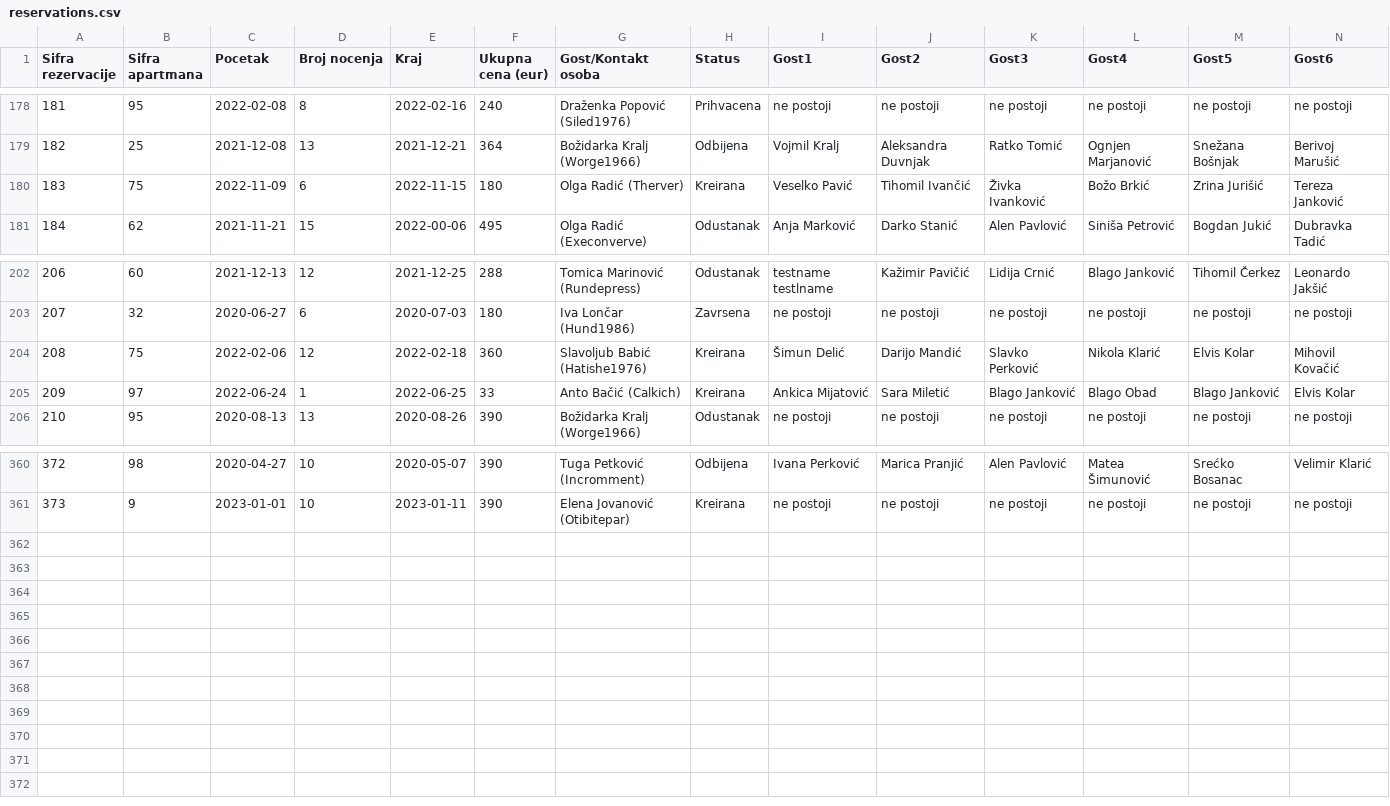
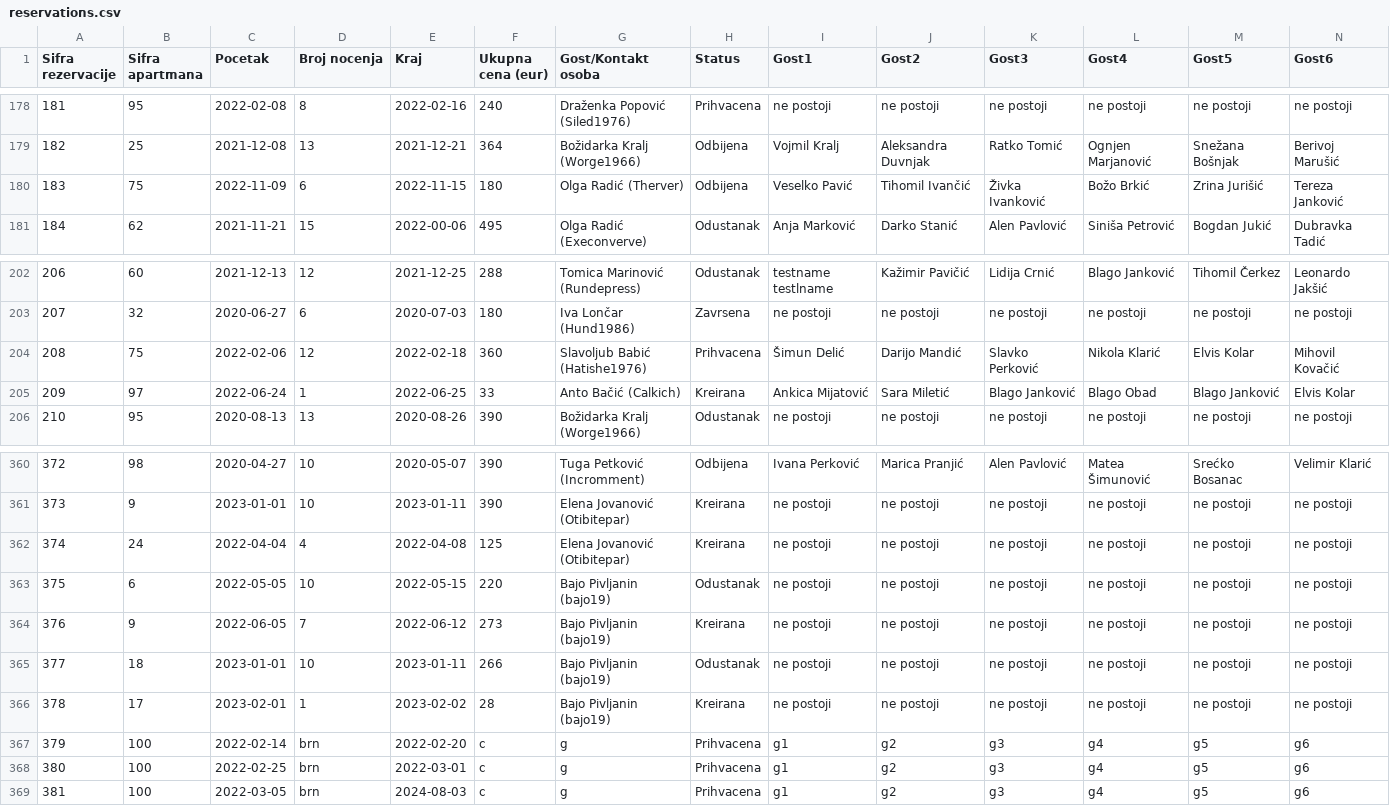
Before and after one commit to teodord25/notbnb, a CSV file: data/reservations.csv, drawn as a sheet; only a part is shown, gaps mark what is left out; rows hold the shown columns only; the diff names each change by its address in the sheet, - before the commit and + after, or states it on an @@ line.

```diff
--- a/data/reservations.csv
+++ b/data/reservations.csv
-H180 (Status): Kreirana
+H180 (Status): Odbijena
-H204 (Status): Kreirana
+H204 (Status): Prihvacena
+row 362: 374 | 24 | 2022-04-04 | 4 | 2022-04-08 | 125 | Elena Jovanović (Otibitepar) | Kreirana | ne postoji | ne postoji | ne postoji | ne postoji | ne postoji | ne postoji
+row 363: 375 | 6 | 2022-05-05 | 10 | 2022-05-15 | 220 | Bajo Pivljanin (bajo19) | Odustanak | ne postoji | ne postoji | ne postoji | ne postoji | ne postoji | ne postoji
+row 364: 376 | 9 | 2022-06-05 | 7 | 2022-06-12 | 273 | Bajo Pivljanin (bajo19) | Kreirana | ne postoji | ne postoji | ne postoji | ne postoji | ne postoji | ne postoji
+row 365: 377 | 18 | 2023-01-01 | 10 | 2023-01-11 | 266 | Bajo Pivljanin (bajo19) | Odustanak | ne postoji | ne postoji | ne postoji | ne postoji | ne postoji | ne postoji
+row 366: 378 | 17 | 2023-02-01 | 1 | 2023-02-02 | 28 | Bajo Pivljanin (bajo19) | Kreirana | ne postoji | ne postoji | ne postoji | ne postoji | ne postoji | ne postoji
+row 367: 379 | 100 | 2022-02-14 | brn | 2022-02-20 | c | g | Prihvacena | g1 | g2 | g3 | g4 | g5 | g6
+row 368: 380 | 100 | 2022-02-25 | brn | 2022-03-01 | c | g | Prihvacena | g1 | g2 | g3 | g4 | g5 | g6
+row 369: 381 | 100 | 2022-03-05 | brn | 2024-08-03 | c | g | Prihvacena | g1 | g2 | g3 | g4 | g5 | g6
```
Also changed, not shown: data/amenities.csv, data/apartment_data.csv, 3 other files.
